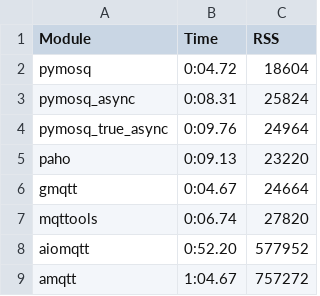
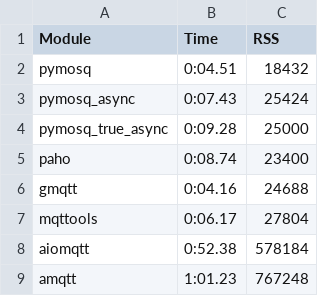
Before and after one commit to jackcvr/pymosquitto, a CSV file: benchmark.csv, drawn as a sheet.

```diff
--- a/benchmark.csv
+++ b/benchmark.csv
@@ -1,9 +1,9 @@
 Module;Time;RSS
-pymosq;0:04.72;18604
-pymosq_async;0:08.31;25824
-pymosq_true_async;0:09.76;24964
-paho;0:09.13;23220
-gmqtt;0:04.67;24664
-mqttools;0:06.74;27820
-aiomqtt;0:52.20;577952
-amqtt;1:04.67;757272
+pymosq;0:04.51;18432
+pymosq_async;0:07.43;25424
+pymosq_true_async;0:09.28;25000
+paho;0:08.74;23400
+gmqtt;0:04.16;24688
+mqttools;0:06.17;27804
+aiomqtt;0:52.38;578184
+amqtt;1:01.23;767248
```
Also changed, not shown: 6 other files.
